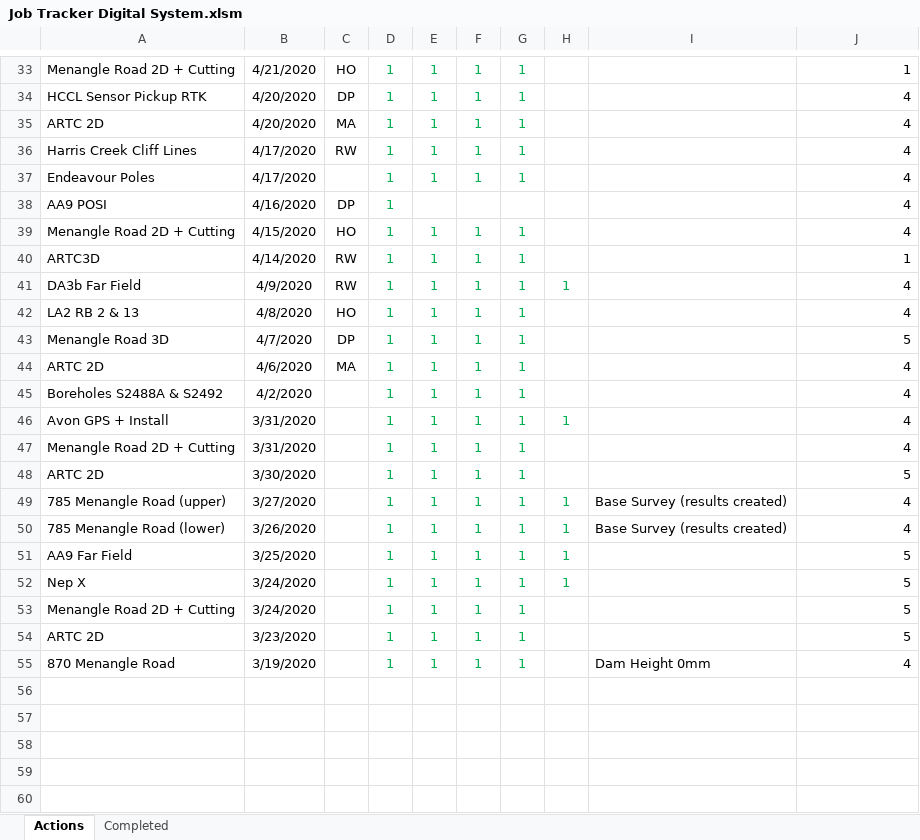
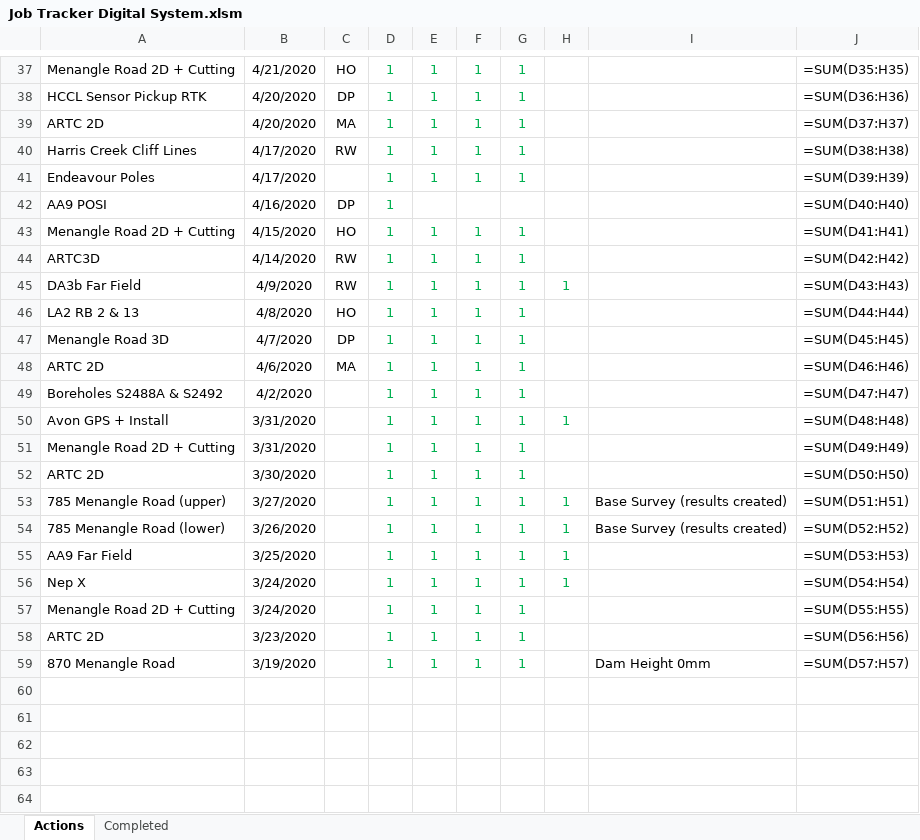
Before and after one commit to Richard-Walter/Survey-Assist, an Excel workbook: Test Files/Survey Data/2020/Job Tracker Digital System.xlsm, sheet Actions, drawn as a sheet; only a part is shown, gaps mark what is left out; values as stored, in another font and other column widths than the file's, no borders; formulas without a stored value are shown as written; charts and pictures and conditional formats not drawn; addresses are those after the commit; the diff covers the shown part only; the diff names each change by its address in the sheet, - before the commit and + after, or states it on an @@ line.

```diff
--- a/Test Files/Survey Data/2020/Job Tracker Digital System.xlsm (sheet Actions)
+++ b/Test Files/Survey Data/2020/Job Tracker Digital System.xlsm (sheet Actions)
-J37: 1
+J37: =SUM(D35:H35)
-J38: 4
+J38: =SUM(D36:H36)
-J39: 4
+J39: =SUM(D37:H37)
-J40: 4
+J40: =SUM(D38:H38)
-J41: 4
+J41: =SUM(D39:H39)
-J42: 4
+J42: =SUM(D40:H40)
-J43: 4
+J43: =SUM(D41:H41)
-J44: 1
+J44: =SUM(D42:H42)
-J45: 4
+J45: =SUM(D43:H43)
-J46: 4
+J46: =SUM(D44:H44)
-J47: 5
+J47: =SUM(D45:H45)
-J48: 4
+J48: =SUM(D46:H46)
-J49: 4
+J49: =SUM(D47:H47)
-J50: 4
+J50: =SUM(D48:H48)
-J51: 4
+J51: =SUM(D49:H49)
-J52: 5
+J52: =SUM(D50:H50)
-J53: 4
+J53: =SUM(D51:H51)
-J54: 4
+J54: =SUM(D52:H52)
-J55: 5
+J55: =SUM(D53:H53)
-J56: 5
+J56: =SUM(D54:H54)
-J57: 5
+J57: =SUM(D55:H55)
-J58: 5
+J58: =SUM(D56:H56)
-J59: 4
+J59: =SUM(D57:H57)
```
Also changed, not shown: 5 added rows, 1 removed row, 22 edited cells and cell formats elsewhere in this sheet, charts or pictures, 4 other files.
